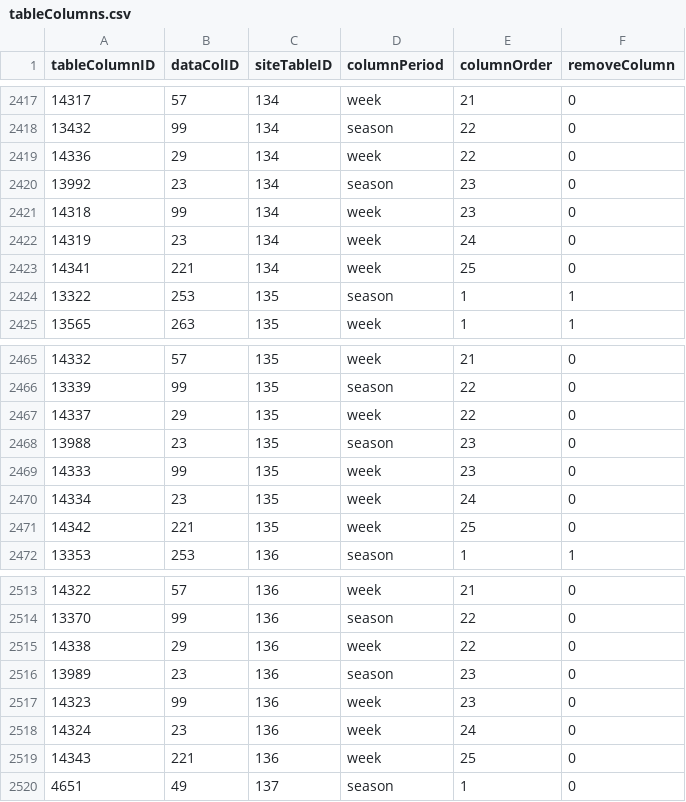
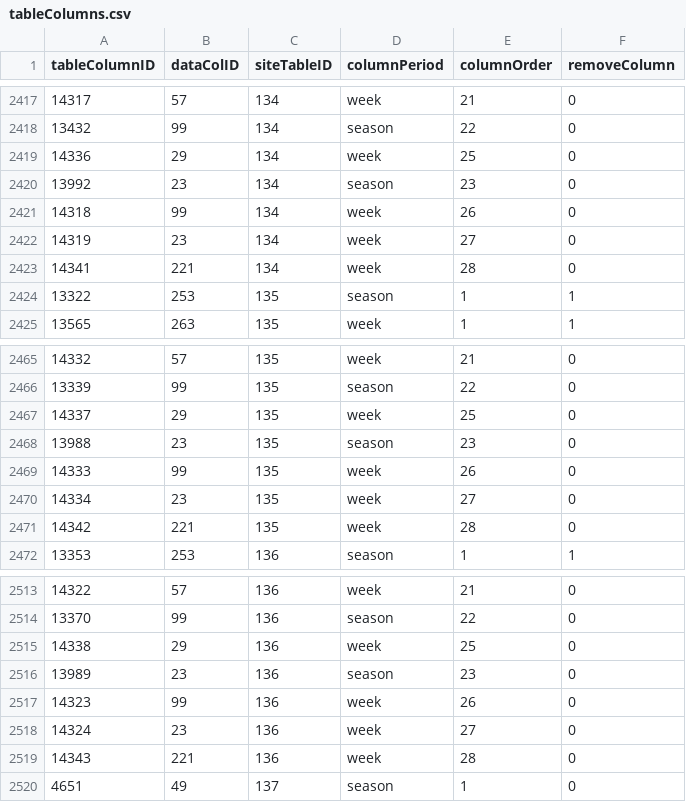
Before and after one commit to isaactpetersen/ffanalytics, a CSV file: data-raw/tableColumns.csv, drawn as a sheet; only a part is shown, gaps mark what is left out; the diff covers the shown part only.

```diff
--- a/data-raw/tableColumns.csv
+++ b/data-raw/tableColumns.csv
@@ -2418,7 +2418,7 @@ tableColumnID,dataColID,siteTableID,columnPeriod,columnOrder,removeColumn
 13432,99,134,season,22,0
-14336,29,134,week,22,0
+14336,29,134,week,25,0
 13992,23,134,season,23,0
-14318,99,134,week,23,0
-14319,23,134,week,24,0
-14341,221,134,week,25,0
+14318,99,134,week,26,0
+14319,23,134,week,27,0
+14341,221,134,week,28,0
 13322,253,135,season,1,1
@@ -2466,7 +2466,7 @@ tableColumnID,dataColID,siteTableID,columnPeriod,columnOrder,removeColumn
 13339,99,135,season,22,0
-14337,29,135,week,22,0
+14337,29,135,week,25,0
 13988,23,135,season,23,0
-14333,99,135,week,23,0
-14334,23,135,week,24,0
-14342,221,135,week,25,0
+14333,99,135,week,26,0
+14334,23,135,week,27,0
+14342,221,135,week,28,0
 13353,253,136,season,1,1
@@ -2514,7 +2514,7 @@ tableColumnID,dataColID,siteTableID,columnPeriod,columnOrder,removeColumn
 13370,99,136,season,22,0
-14338,29,136,week,22,0
+14338,29,136,week,25,0
 13989,23,136,season,23,0
-14323,99,136,week,23,0
-14324,23,136,week,24,0
-14343,221,136,week,25,0
+14323,99,136,week,26,0
+14324,23,136,week,27,0
+14343,221,136,week,28,0
 4651,49,137,season,1,0
```
Also changed, not shown: 15 added rows and 8 edited cells elsewhere in this file, 9 other files.
